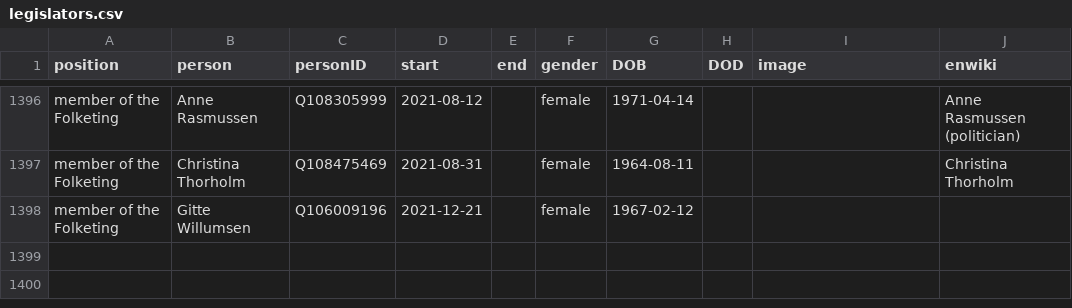
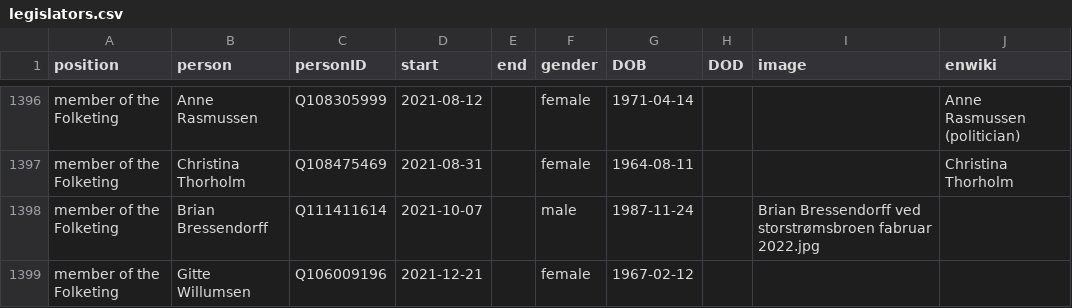
Before and after one commit to every-politician-scrapers/denmark-cabinet, a CSV file: html/legislators.csv, drawn as a sheet; only a part is shown, gaps mark what is left out; the diff names each change by its address in the sheet, - before the commit and + after, or states it on an @@ line.

Commit message:
PCB update

```diff
--- a/html/legislators.csv
+++ b/html/legislators.csv
+row 1398: member of the Folketing | Brian Bressendorff | Q111411614 | 2021-10-07 |  | male | 1987-11-24 |  | Brian Bressendorff ved storstrømsbroen fabruar 2022.jpg
```
